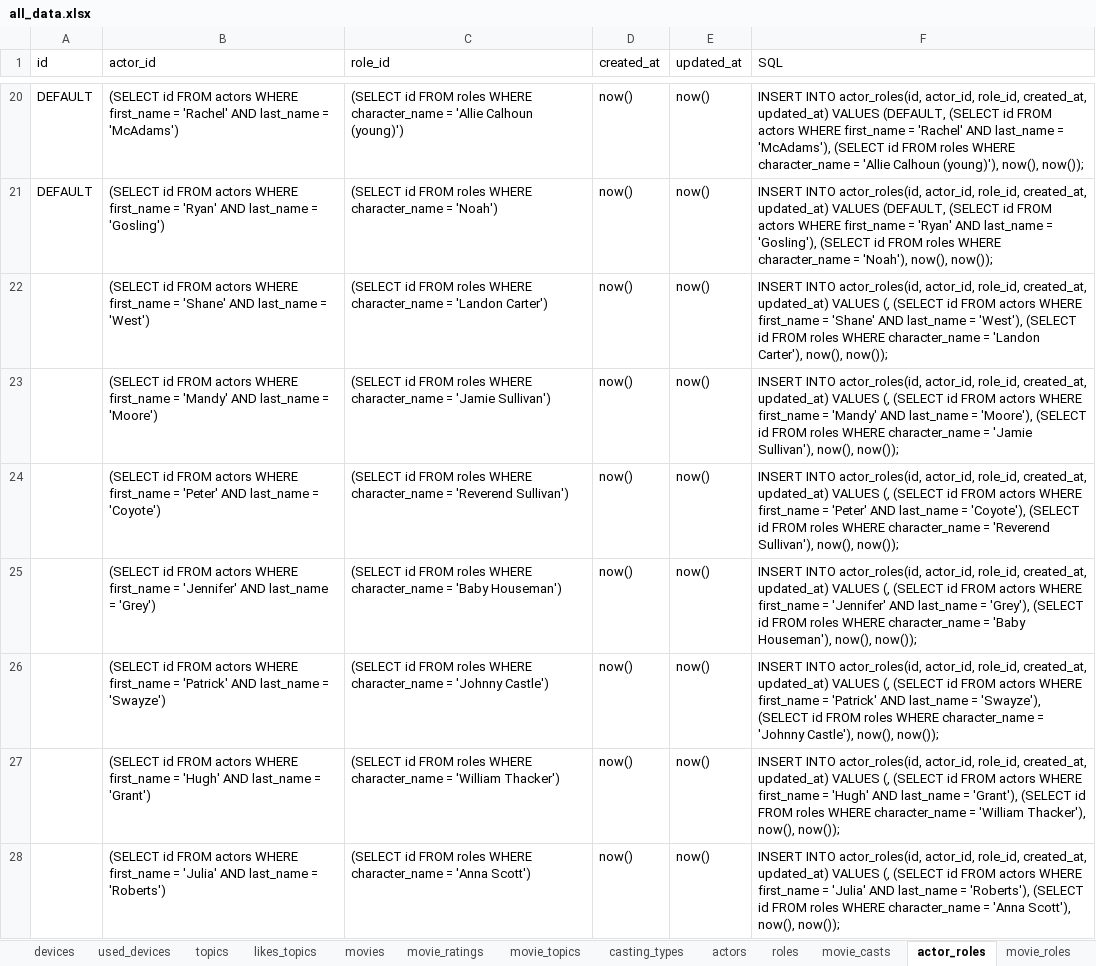
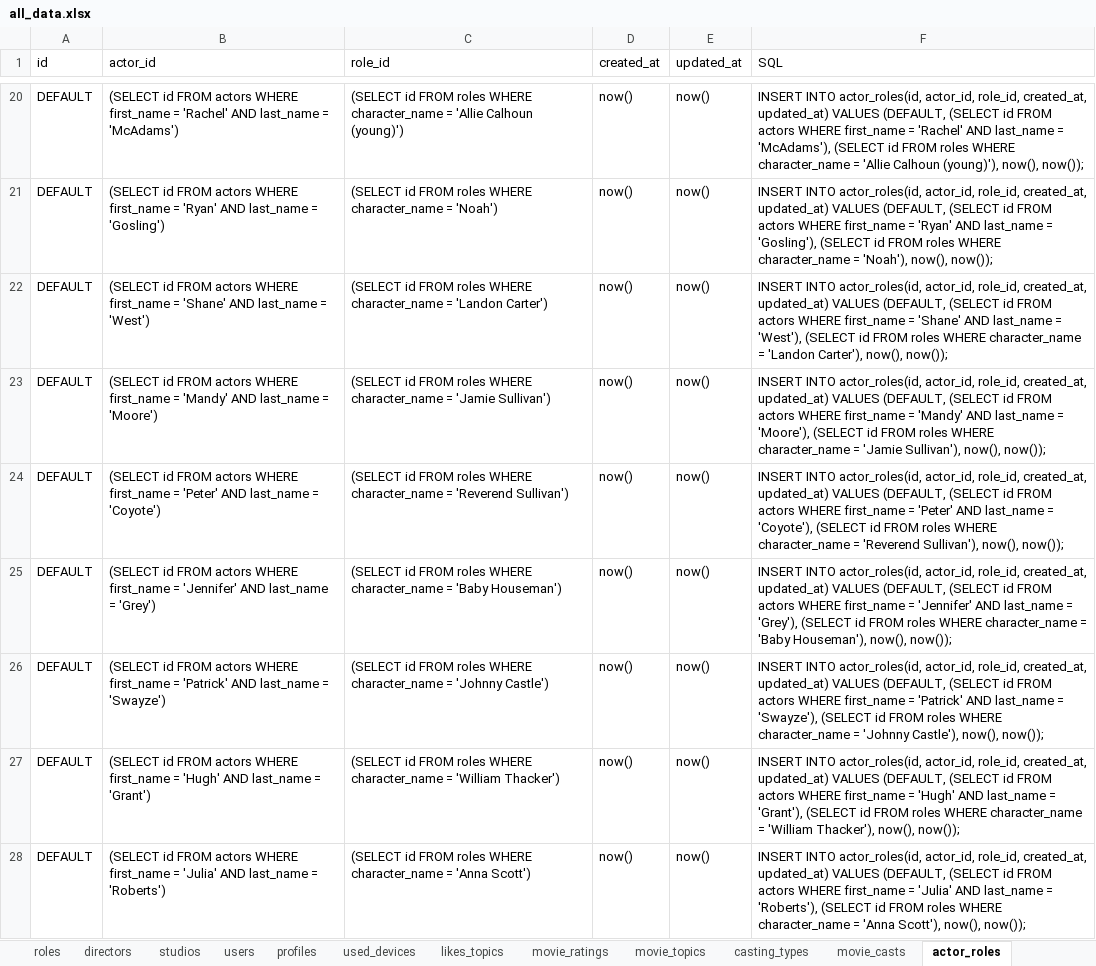
Before and after one commit to CodedFox/Movie_Recommender, an Excel workbook: all_data.xlsx, sheet actor_roles, drawn as a sheet; only a part is shown, gaps mark what is left out; values as stored, in another font and other column widths than the file's, no borders; the diff covers the shown part only; the diff names each change by its address in the sheet, - before the commit and + after, or states it on an @@ line.

Commit message:
Data.sql and all_data sheet COMPLETE
All the SQL data has been inputed and is ready to be inserted into the
database.

```diff
--- a/all_data.xlsx (sheet actor_roles)
+++ b/all_data.xlsx (sheet actor_roles)
@@ sheet tab order changed: roles | directors | studios | users | profiles | used_devices | likes_topics | movie_ratings | movie_topics | casting_types | movie_casts | actor_roles @@
-A22:A28 (id): (empty)
+A22:A28 (id): DEFAULT
-F22 (SQL): …updated_at) VALUES (, (SELECT id…
+F22 (SQL): …updated_at) VALUES (DEFAULT, (SELECT id…
-F23 (SQL): …updated_at) VALUES (, (SELECT id…
+F23 (SQL): …updated_at) VALUES (DEFAULT, (SELECT id…
-F24 (SQL): …updated_at) VALUES (, (SELECT id…
+F24 (SQL): …updated_at) VALUES (DEFAULT, (SELECT id…
-F25 (SQL): …updated_at) VALUES (, (SELECT id…
+F25 (SQL): …updated_at) VALUES (DEFAULT, (SELECT id…
-F26 (SQL): …updated_at) VALUES (, (SELECT id…
+F26 (SQL): …updated_at) VALUES (DEFAULT, (SELECT id…
-F27 (SQL): …updated_at) VALUES (, (SELECT id…
+F27 (SQL): …updated_at) VALUES (DEFAULT, (SELECT id…
-F28 (SQL): …updated_at) VALUES (, (SELECT id…
+F28 (SQL): …updated_at) VALUES (DEFAULT, (SELECT id…
```
Also changed, not shown: 67 added rows and 65 edited cells elsewhere in this sheet, sheet movie_ratings, sheet movie_casts, sheet actors, sheet movie_roles, sheet roles, sheet directors, 6 more sheets, 1 other file.
